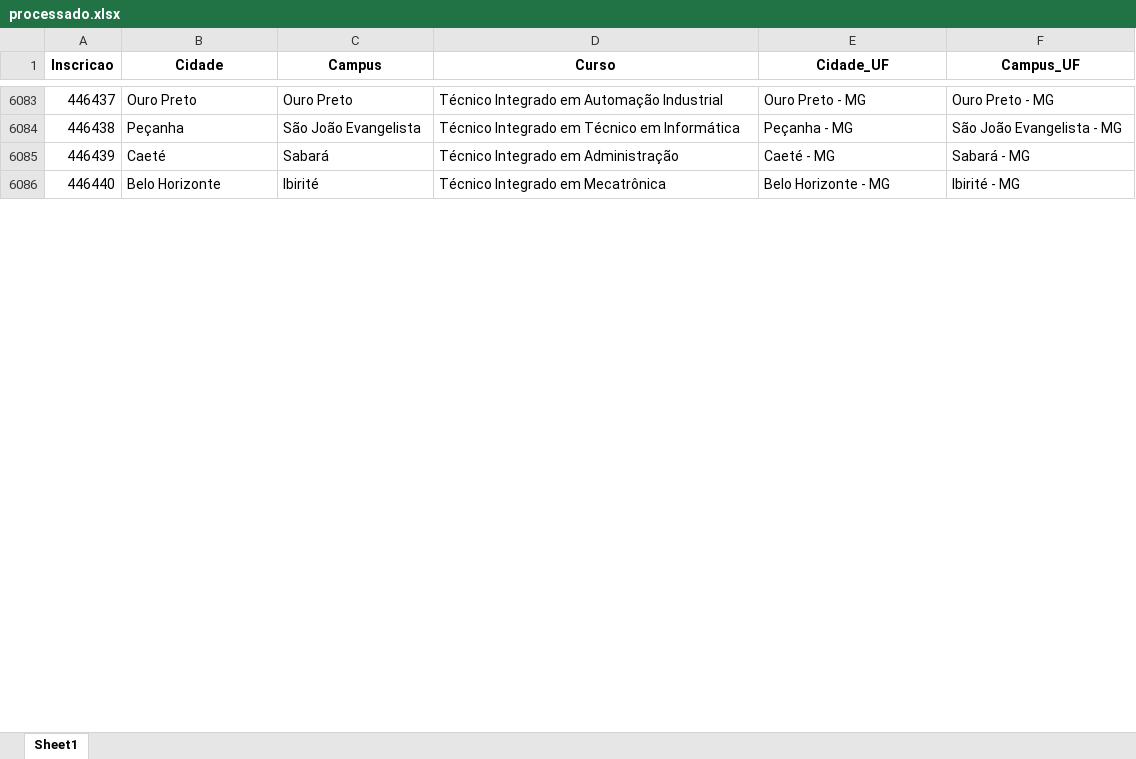
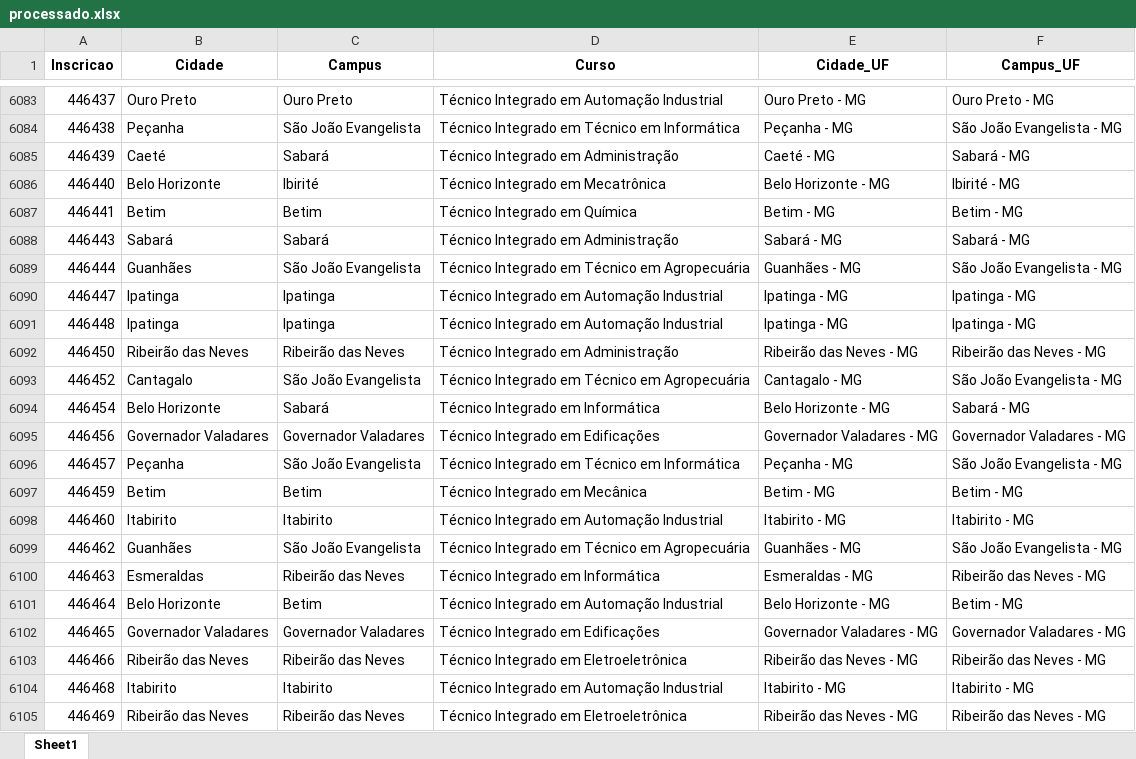
Before and after one commit to lucianovilasboas/vestibular-mapa2025, an Excel workbook: dados/processado.xlsx, sheet Sheet1, drawn as a sheet; only a part is shown, gaps mark what is left out; values as stored, in another font and other column widths than the file's, no borders; the diff covers the shown part only; the diff names each change by its address in the sheet, - before the commit and + after, or states it on an @@ line.

Commit message:
data update

```diff
--- a/dados/processado.xlsx (sheet Sheet1)
+++ b/dados/processado.xlsx (sheet Sheet1)
+row 6087: 446441 | Betim | Betim | Técnico Integrado em Química | Betim - MG | Betim - MG
+row 6088: 446443 | Sabará | Sabará | Técnico Integrado em Administração | Sabará - MG | Sabará - MG
+row 6089: 446444 | Guanhães | São João Evangelista | Técnico Integrado em Técnico em Agropecuária | Guanhães - MG | São João Evangelista - MG
+row 6090: 446447 | Ipatinga | Ipatinga | Técnico Integrado em Automação Industrial | Ipatinga - MG | Ipatinga - MG
+row 6091: 446448 | Ipatinga | Ipatinga | Técnico Integrado em Automação Industrial | Ipatinga - MG | Ipatinga - MG
+row 6092: 446450 | Ribeirão das Neves | Ribeirão das Neves | Técnico Integrado em Administração | Ribeirão das Neves - MG | Ribeirão das Neves - MG
+row 6093: 446452 | Cantagalo | São João Evangelista | Técnico Integrado em Técnico em Agropecuária | Cantagalo - MG | São João Evangelista - MG
+row 6094: 446454 | Belo Horizonte | Sabará | Técnico Integrado em Informática | Belo Horizonte - MG | Sabará - MG
+row 6095: 446456 | Governador Valadares | Governador Valadares | Técnico Integrado em Edificações | Governador Valadares - MG | Governador Valadares - MG
+row 6096: 446457 | Peçanha | São João Evangelista | Técnico Integrado em Técnico em Informática | Peçanha - MG | São João Evangelista - MG
+row 6097: 446459 | Betim | Betim | Técnico Integrado em Mecânica | Betim - MG | Betim - MG
+row 6098: 446460 | Itabirito | Itabirito | Técnico Integrado em Automação Industrial | Itabirito - MG | Itabirito - MG
+row 6099: 446462 | Guanhães | São João Evangelista | Técnico Integrado em Técnico em Agropecuária | Guanhães - MG | São João Evangelista - MG
+row 6100: 446463 | Esmeraldas | Ribeirão das Neves | Técnico Integrado em Informática | Esmeraldas - MG | Ribeirão das Neves - MG
+row 6101: 446464 | Belo Horizonte | Betim | Técnico Integrado em Automação Industrial | Belo Horizonte - MG | Betim - MG
+row 6102: 446465 | Governador Valadares | Governador Valadares | Técnico Integrado em Edificações | Governador Valadares - MG | Governador Valadares - MG
+row 6103: 446466 | Ribeirão das Neves | Ribeirão das Neves | Técnico Integrado em Eletroeletrônica | Ribeirão das Neves - MG | Ribeirão das Neves - MG
+row 6104: 446468 | Itabirito | Itabirito | Técnico Integrado em Automação Industrial | Itabirito - MG | Itabirito - MG
+row 6105: 446469 | Ribeirão das Neves | Ribeirão das Neves | Técnico Integrado em Eletroeletrônica | Ribeirão das Neves - MG | Ribeirão das Neves - MG
```
Also changed, not shown: 139 added rows elsewhere in this sheet.
